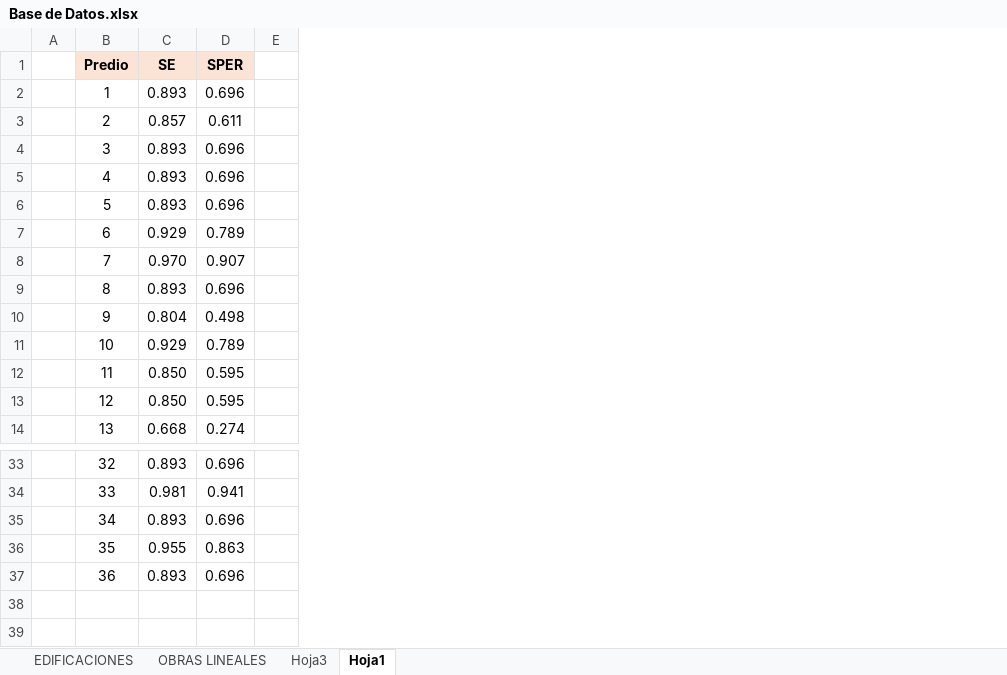
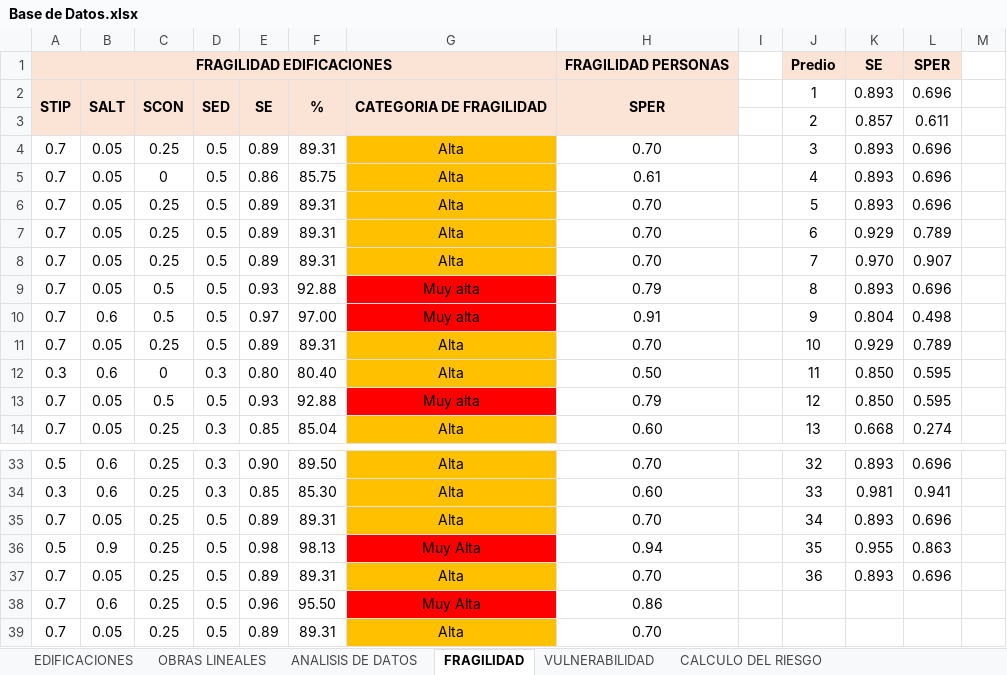
Before and after one commit to leslydagar09-hash/leslydagar09-hash-fragilidad-predial, an Excel workbook: Base de Datos.xlsx, sheet FRAGILIDAD, drawn as a sheet; only a part is shown, gaps mark what is left out; values as stored, in another font and other column widths than the file's, no borders; charts and pictures not drawn; rows hold the shown columns only; the diff names each change by its address in the sheet, - before the commit and + after, or states it on an @@ line.

```diff
--- a/Base de Datos.xlsx (sheet FRAGILIDAD)
+++ b/Base de Datos.xlsx (sheet FRAGILIDAD)
-sheet tab: Hoja3
+sheet tab: ANALISIS DE DATOS
-sheet tab: Hoja1
+sheet tab: FRAGILIDAD
+sheet tab: VULNERABILIDAD
+sheet tab: CALCULO DEL RIESGO
+column A, rows 1-14: FRAGILIDAD EDIFICACIONES | STIP |  | 0.7 | 0.7 | 0.7 | 0.7 | 0.7 | 0.7 | 0.7 | 0.7 | 0.3 | 0.7 | 0.7; rows 33-37: 0.5 | 0.3 | 0.7 | 0.5 | 0.7
+column B, rows 2-14: SALT |  | 0.05 | 0.05 | 0.05 | 0.05 | 0.05 | 0.05 | 0.6 | 0.05 | 0.6 | 0.05 | 0.05; rows 33-37: 0.6 | 0.6 | 0.05 | 0.9 | 0.05
+column C, rows 2-14: SCON |  | 0.25 | 0 | 0.25 | 0.25 | 0.25 | 0.5 | 0.5 | 0.25 | 0 | 0.5 | 0.25; rows 33-37: all 0.25
+column D, rows 2-14: SED |  | 0.5 | 0.5 | 0.5 | 0.5 | 0.5 | 0.5 | 0.5 | 0.5 | 0.3 | 0.5 | 0.3; rows 33-37: 0.3 | 0.3 | 0.5 | 0.5 | 0.5
+column E, rows 2-14: SE |  | 0.89 | 0.86 | 0.89 | 0.89 | 0.89 | 0.93 | 0.97 | 0.89 | 0.80 | 0.93 | 0.85; rows 33-37: 0.90 | 0.85 | 0.89 | 0.98 | 0.89
+column F, rows 2-14: % |  | 89.31 | 85.75 | 89.31 | 89.31 | 89.31 | 92.88 | 97.00 | 89.31 | 80.40 | 92.88 | 85.04; rows 33-37: 89.50 | 85.30 | 89.31 | 98.13 | 89.31
+column G, rows 2-14: CATEGORIA DE FRAGILIDAD |  | Alta | Alta | Alta | Alta | Alta | Muy alta | Muy alta | Alta | Alta | Muy alta | Alta; rows 33-37: Alta | Alta | Alta | Muy Alta | Alta
+column H, rows 1-14: FRAGILIDAD PERSONAS | SPER |  | 0.70 | 0.61 | 0.70 | 0.70 | 0.70 | 0.79 | 0.91 | 0.70 | 0.50 | 0.79 | 0.60; rows 33-37: 0.70 | 0.60 | 0.70 | 0.94 | 0.70
+row 38: 0.7 | 0.6 | 0.25 | 0.5 | 0.96 | 95.50 | Muy Alta | 0.86
+row 39: 0.7 | 0.05 | 0.25 | 0.5 | 0.89 | 89.31 | Alta | 0.70
```
Also changed, not shown: sheet ANALISIS DE DATOS, sheet EDIFICACIONES, other sheet tabs, formulas that keep their value, charts or pictures.
